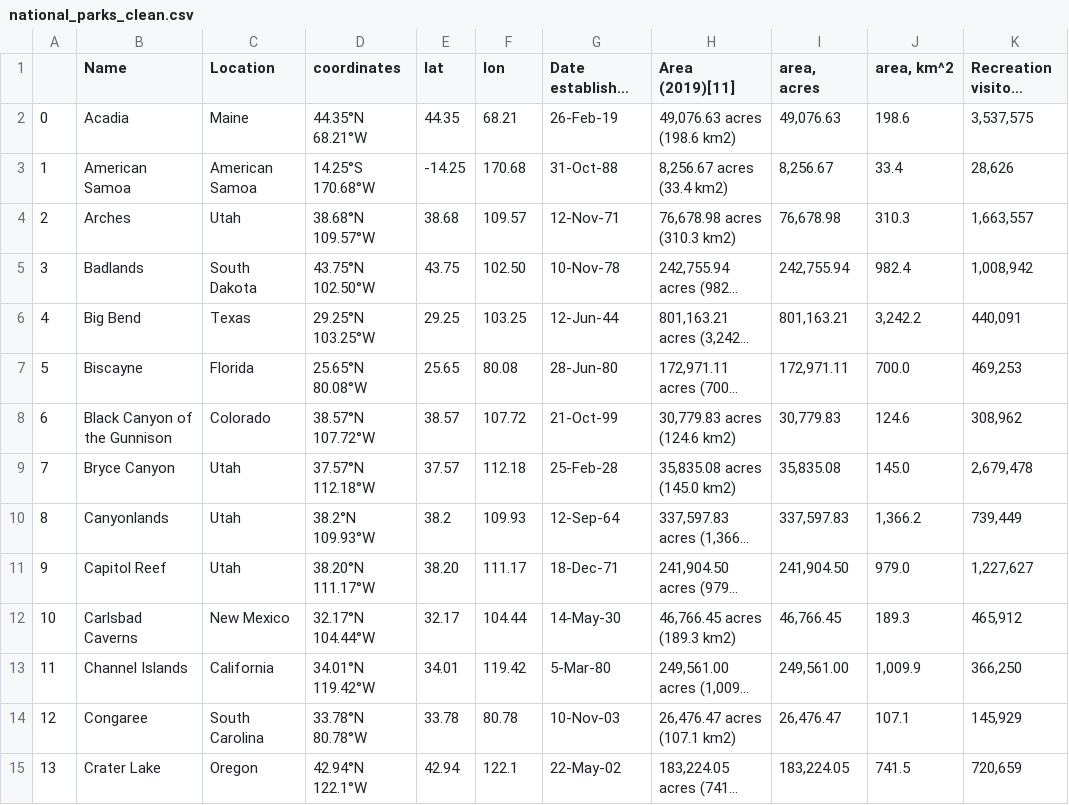
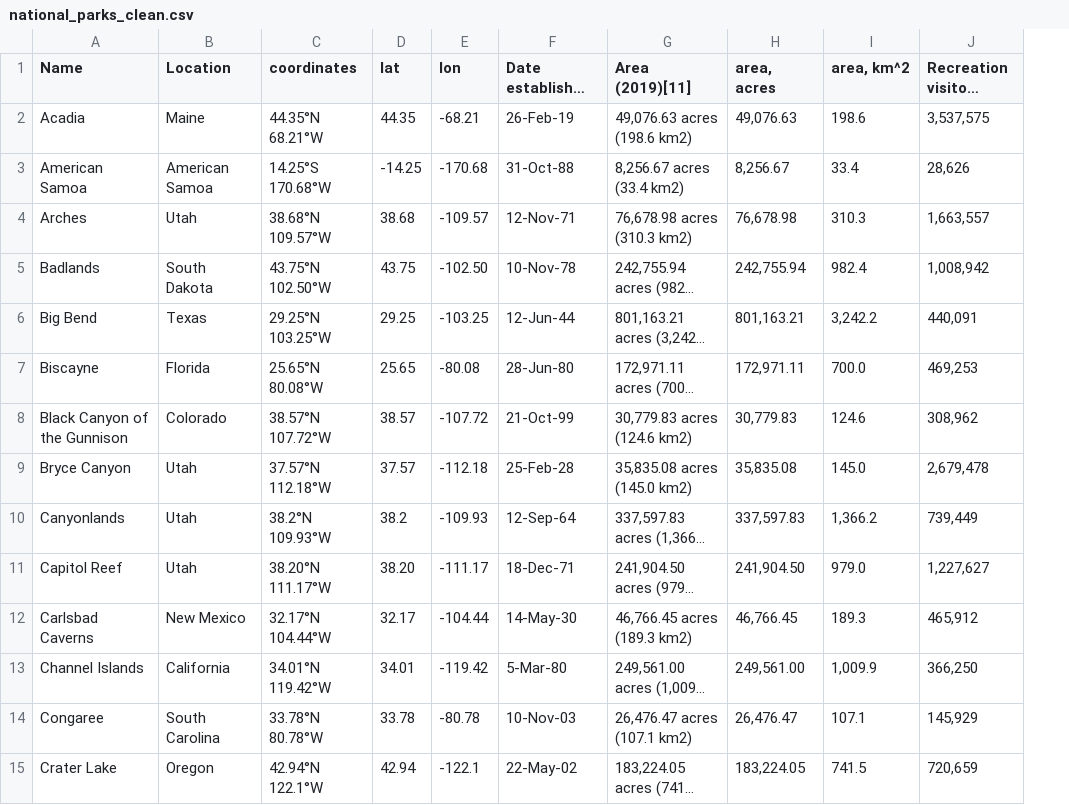
Before and after one commit to theaddies/bootcamp_project_1, a CSV file: national_parks_clean.csv, drawn as a sheet; only a part is shown; long unchanged cells end in …; removed rows and columns are numbered as before the commit, all else as after; the diff covers the shown part only; the diff names each change by its address in the sheet, - before the commit and + after, or states it on an @@ line.

Commit message:
made good progress on importing trail data

```diff
--- a/national_parks_clean.csv
+++ b/national_parks_clean.csv
-column A, rows 2-15: 0 | 1 | 2 | 3 | 4 | 5 | 6 | 7 | 8 | 9 | 10 | 11 | 12 | 13
-E2 (lon): 68.21
+E2 (lon): -68.21
-E3 (lon): 170.68
+E3 (lon): -170.68
-E4 (lon): 109.57
+E4 (lon): -109.57
-E5 (lon): 102.50
+E5 (lon): -102.50
-E6 (lon): 103.25
+E6 (lon): -103.25
-E7 (lon): 80.08
+E7 (lon): -80.08
-E8 (lon): 107.72
+E8 (lon): -107.72
-E9 (lon): 112.18
+E9 (lon): -112.18
-E10 (lon): 109.93
+E10 (lon): -109.93
-E11 (lon): 111.17
+E11 (lon): -111.17
-E12 (lon): 104.44
+E12 (lon): -104.44
-E13 (lon): 119.42
+E13 (lon): -119.42
-E14 (lon): 80.78
+E14 (lon): -80.78
-E15 (lon): 122.1
+E15 (lon): -122.1
```
Also changed, not shown: 48 edited cells elsewhere in this file, 2 other files.
